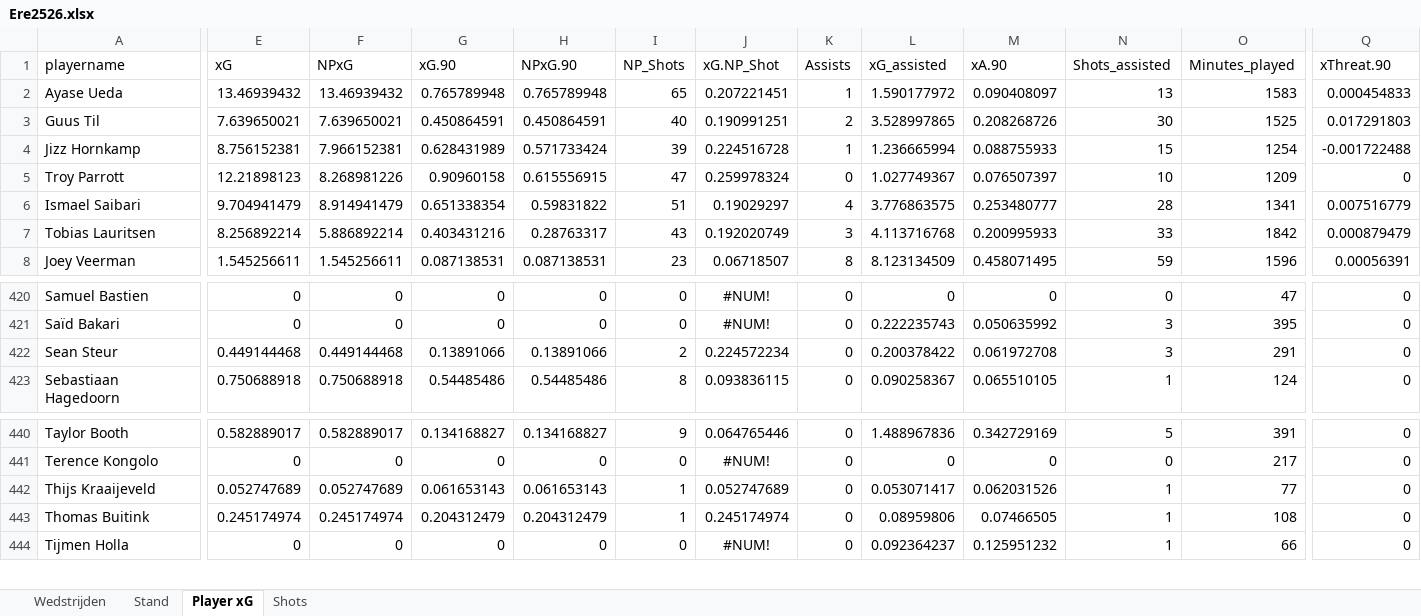
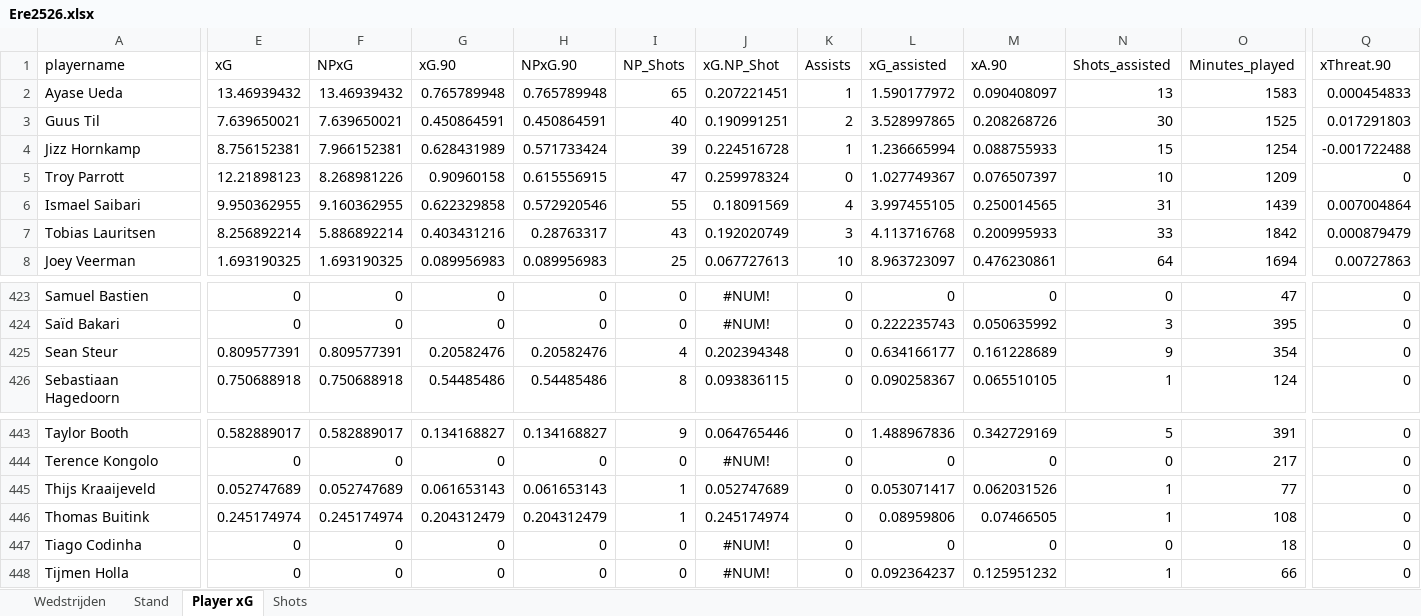
Before and after one commit to RobinKoetsier/plotrepo, an Excel workbook: data/Ere2526.xlsx, sheet Player xG, drawn as a sheet; only a part is shown, gaps mark what is left out; values as stored, in another font and other column widths than the file's, no borders; addresses are those after the commit; rows hold the shown columns only; the diff covers the shown part only; the diff names each change by its address in the sheet, - before the commit and + after, or states it on an @@ line.

```diff
--- a/data/Ere2526.xlsx (sheet Player xG)
+++ b/data/Ere2526.xlsx (sheet Player xG)
-E6 (xG): 9.704941479
+E6 (xG): 9.950362955
-F6 (NPxG): 8.914941479
+F6 (NPxG): 9.160362955
-G6 (xG.90): 0.651338354
+G6 (xG.90): 0.622329858
-H6 (NPxG.90): 0.59831822
+H6 (NPxG.90): 0.572920546
-I6 (NP_Shots): 51
+I6 (NP_Shots): 55
-J6 (xG.NP_Shot): 0.19029297
+J6 (xG.NP_Shot): 0.18091569
-L6 (xG_assisted): 3.776863575
+L6 (xG_assisted): 3.997455105
-M6 (xA.90): 0.253480777
+M6 (xA.90): 0.250014565
-N6 (Shots_assisted): 28
+N6 (Shots_assisted): 31
-O6 (Minutes_played): 1341
+O6 (Minutes_played): 1439
-Q6 (xThreat.90): 0.007516779
+Q6 (xThreat.90): 0.007004864
-E8 (xG): 1.545256611
+E8 (xG): 1.693190325
-F8 (NPxG): 1.545256611
+F8 (NPxG): 1.693190325
-G8 (xG.90): 0.087138531
+G8 (xG.90): 0.089956983
-H8 (NPxG.90): 0.087138531
+H8 (NPxG.90): 0.089956983
-I8 (NP_Shots): 23
+I8 (NP_Shots): 25
-J8 (xG.NP_Shot): 0.06718507
+J8 (xG.NP_Shot): 0.067727613
-K8 (Assists): 8
+K8 (Assists): 10
-L8 (xG_assisted): 8.123134509
+L8 (xG_assisted): 8.963723097
-M8 (xA.90): 0.458071495
+M8 (xA.90): 0.476230861
-N8 (Shots_assisted): 59
+N8 (Shots_assisted): 64
-O8 (Minutes_played): 1596
+O8 (Minutes_played): 1694
-Q8 (xThreat.90): 0.00056391
+Q8 (xThreat.90): 0.00727863
-E425 (xG): 0.449144468
+E425 (xG): 0.809577391
-F425 (NPxG): 0.449144468
+F425 (NPxG): 0.809577391
-G425 (xG.90): 0.13891066
+G425 (xG.90): 0.20582476
-H425 (NPxG.90): 0.13891066
+H425 (NPxG.90): 0.20582476
-I425 (NP_Shots): 2
+I425 (NP_Shots): 4
-J425 (xG.NP_Shot): 0.224572234
+J425 (xG.NP_Shot): 0.202394348
-L425 (xG_assisted): 0.200378422
+L425 (xG_assisted): 0.634166177
-M425 (xA.90): 0.061972708
+M425 (xA.90): 0.161228689
-N425 (Shots_assisted): 3
+N425 (Shots_assisted): 9
-O425 (Minutes_played): 291
+O425 (Minutes_played): 354
+row 447: Tiago Codinha | 0 | 0 | 0 | 0 | 0 | #NUM! | 0 | 0 | 0 | 0 | 18 | 0
```
Also changed, not shown: 10 added rows, 8 removed rows, 741 edited cells and cell formats elsewhere in this sheet, sheet Shots, sheet Stand, sheet Wedstrijden, data/EreCurrent.xlsx, 4 other files.
